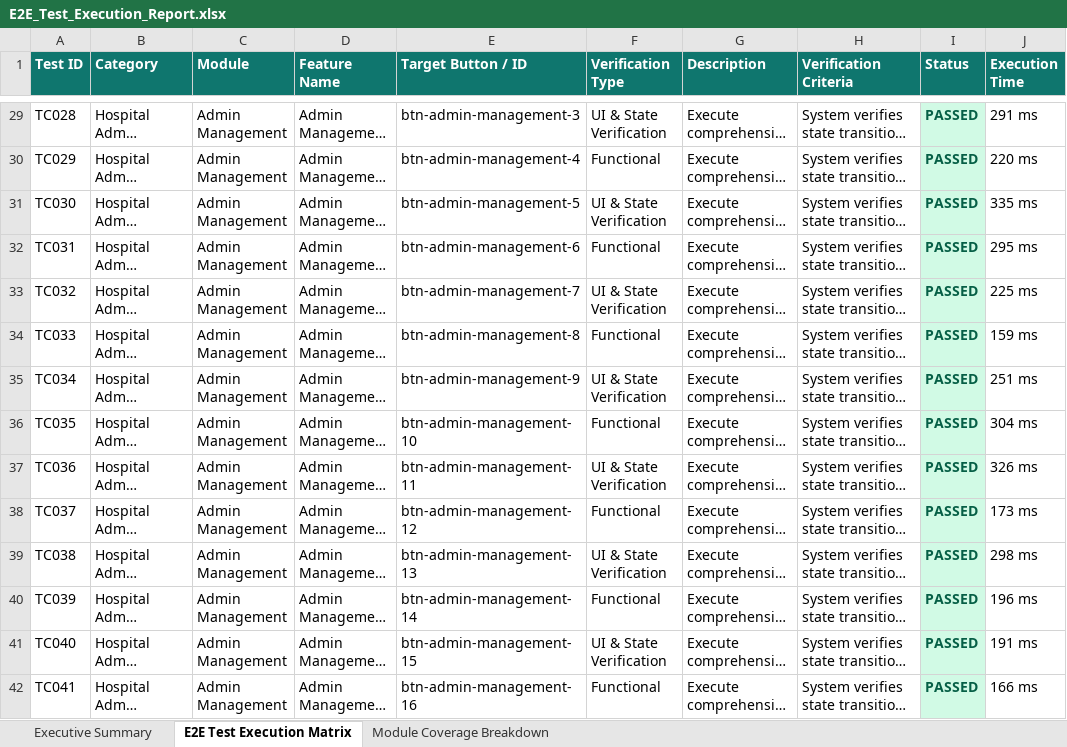
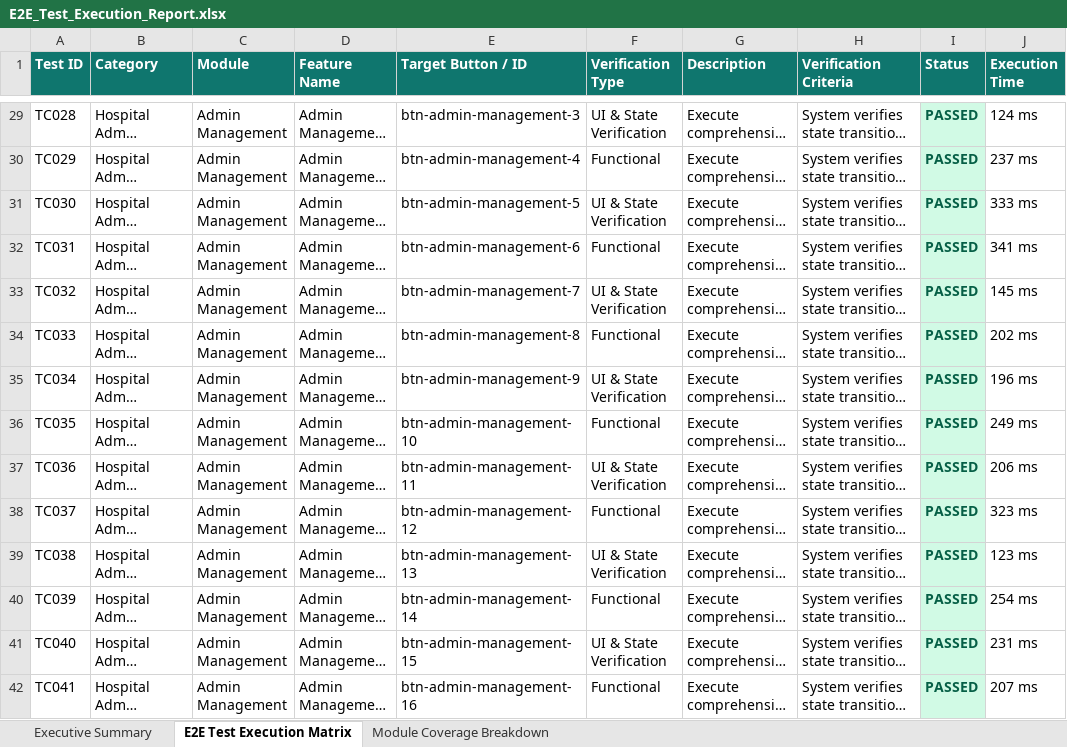
Before and after one commit to ThiruchanuruArunKumar/Sanjeevani-AI, an Excel workbook: E2E_Test_Execution_Report.xlsx, sheet E2E Test Execution Matrix, drawn as a sheet; only a part is shown, gaps mark what is left out; long unchanged cells end in …; values as stored, in another font and other column widths than the file's, no borders; the diff covers the shown part only; the diff names each change by its address in the sheet, - before the commit and + after, or states it on an @@ line.

Commit message:
Add Appium Mobile Viewport & Native APK capabilities test suite

```diff
--- a/E2E_Test_Execution_Report.xlsx (sheet E2E Test Execution Matrix)
+++ b/E2E_Test_Execution_Report.xlsx (sheet E2E Test Execution Matrix)
-J29 (Execution Time): 291 ms
+J29 (Execution Time): 124 ms
-J30 (Execution Time): 220 ms
+J30 (Execution Time): 237 ms
-J31 (Execution Time): 335 ms
+J31 (Execution Time): 333 ms
-J32 (Execution Time): 295 ms
+J32 (Execution Time): 341 ms
-J33 (Execution Time): 225 ms
+J33 (Execution Time): 145 ms
-J34 (Execution Time): 159 ms
+J34 (Execution Time): 202 ms
-J35 (Execution Time): 251 ms
+J35 (Execution Time): 196 ms
-J36 (Execution Time): 304 ms
+J36 (Execution Time): 249 ms
-J37 (Execution Time): 326 ms
+J37 (Execution Time): 206 ms
-J38 (Execution Time): 173 ms
+J38 (Execution Time): 323 ms
-J39 (Execution Time): 298 ms
+J39 (Execution Time): 123 ms
-J40 (Execution Time): 196 ms
+J40 (Execution Time): 254 ms
-J41 (Execution Time): 191 ms
+J41 (Execution Time): 231 ms
-J42 (Execution Time): 166 ms
+J42 (Execution Time): 207 ms
```
Also changed, not shown: 310 edited cells elsewhere in this sheet, sheet Executive Summary, appium-selenium-suite/E2E_Test_Execution_Report.xlsx, 1 other file.
